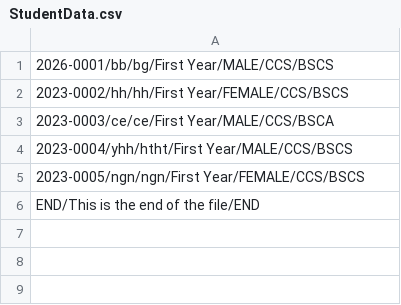
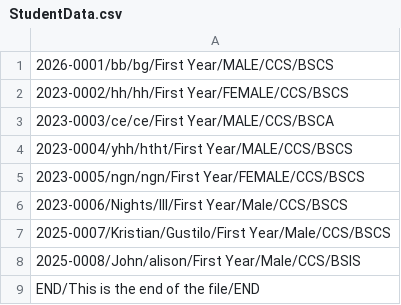
Before and after one commit to NightsProject/Simple-Student-Information-System, a CSV file: src/SIS/Components/Data/StudentData.csv, drawn as a sheet; the diff names each change by its address in the sheet, - before the commit and + after, or states it on an @@ line.

```diff
--- a/src/SIS/Components/Data/StudentData.csv
+++ b/src/SIS/Components/Data/StudentData.csv
+row 6: 2023-0006/Nights/lll/First Year/Male/CCS/BSCS
+row 7: 2025-0007/Kristian/Gustilo/First Year/Male/CCS/BSCS
+row 8: 2025-0008/John/alison/First Year/Male/CCS/BSIS
```
Also changed, not shown: 6 other files.
